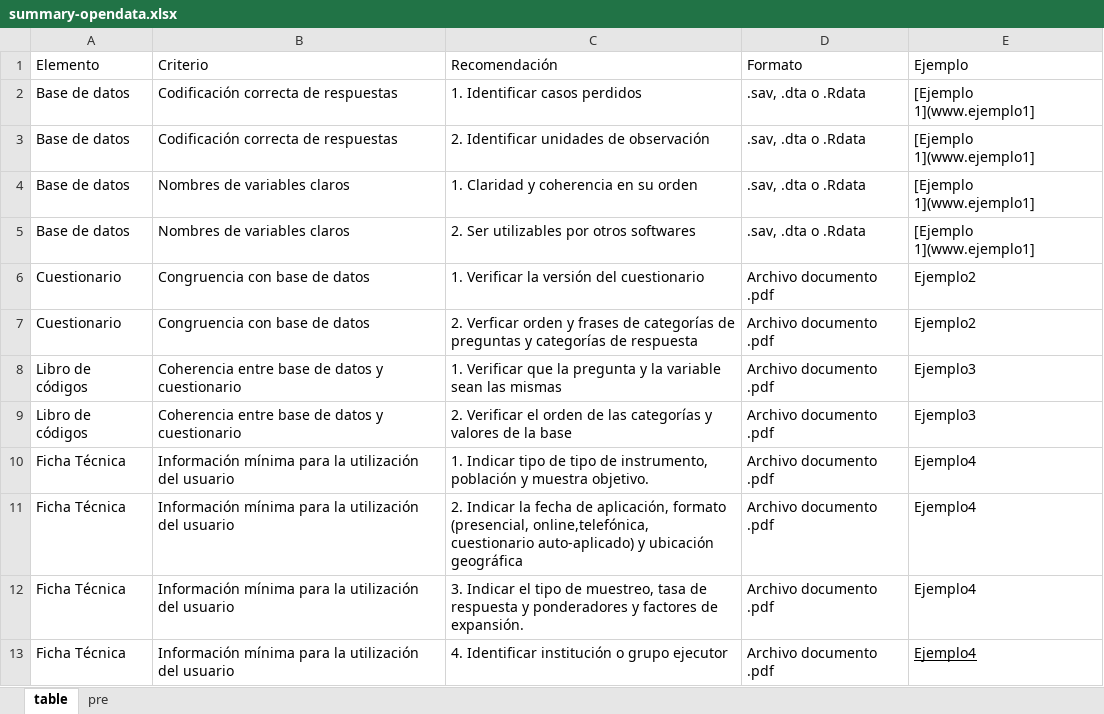
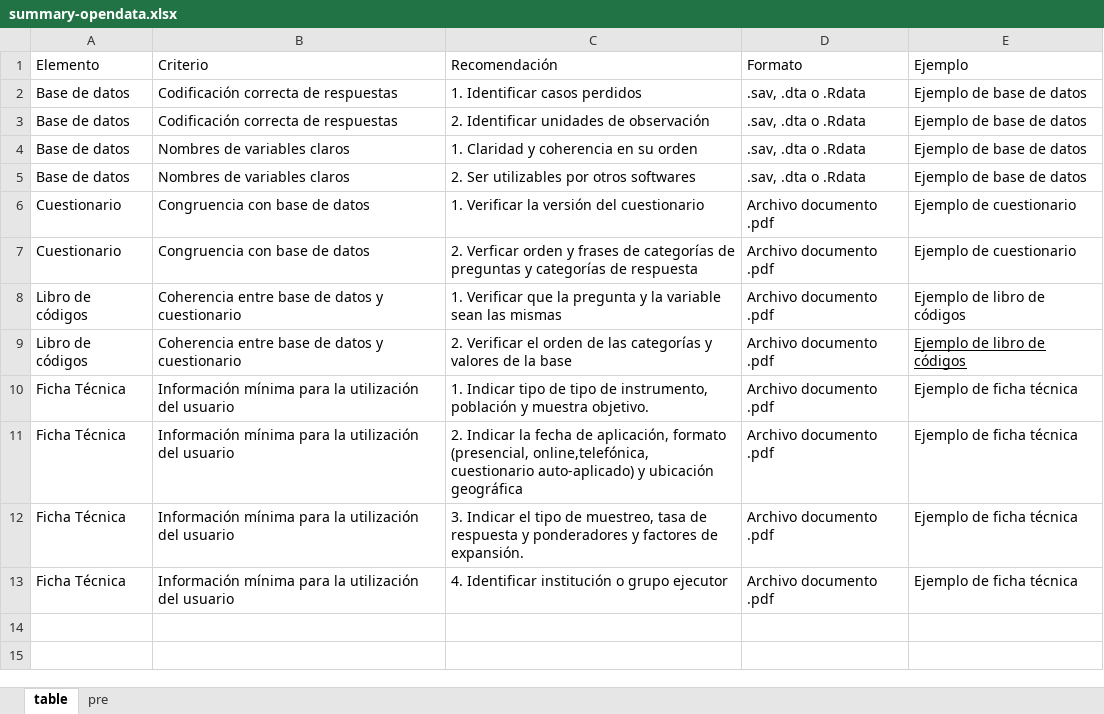
Before and after one commit to lisa-coes/lisa-coes, an Excel workbook: content/input/summary-opendata.xlsx, sheet table, drawn as a sheet; values as stored, in another font and other column widths than the file's, no borders; the diff names each change by its address in the sheet, - before the commit and + after, or states it on an @@ line.

Commit message:
editar listado xlsx

```diff
--- a/content/input/summary-opendata.xlsx (sheet table)
+++ b/content/input/summary-opendata.xlsx (sheet table)
-E2:E5 (Ejemplo): [Ejemplo 1](www.ejemplo1]
+E2:E5 (Ejemplo): Ejemplo de base de datos
-E6:E7 (Ejemplo): Ejemplo2
+E6:E7 (Ejemplo): Ejemplo de cuestionario
-E8:E9 (Ejemplo): Ejemplo3
+E8:E9 (Ejemplo): Ejemplo de libro de códigos
-E9 underline: off
+E9 underline: on
-E10:E13 (Ejemplo): Ejemplo4
+E10:E13 (Ejemplo): Ejemplo de ficha técnica
-E13 underline: on
+E13 underline: off
```
